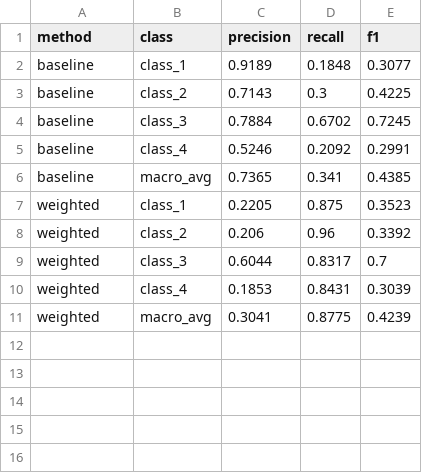
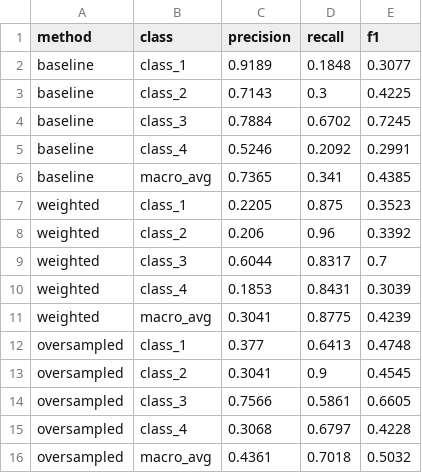
Before and after one commit to elysia-suhandinata/defect-detection, a CSV file: results/results.csv, drawn as a sheet; the diff names each change by its address in the sheet, - before the commit and + after, or states it on an @@ line.

Commit message:
oversampled CNN baseline, completes step 1 comparison table

```diff
--- a/results/results.csv
+++ b/results/results.csv
+row 12: oversampled | class_1 | 0.377 | 0.6413 | 0.4748
+row 13: oversampled | class_2 | 0.3041 | 0.9 | 0.4545
+row 14: oversampled | class_3 | 0.7566 | 0.5861 | 0.6605
+row 15: oversampled | class_4 | 0.3068 | 0.6797 | 0.4228
+row 16: oversampled | macro_avg | 0.4361 | 0.7018 | 0.5032
```
Also changed, not shown: 3 other files.
